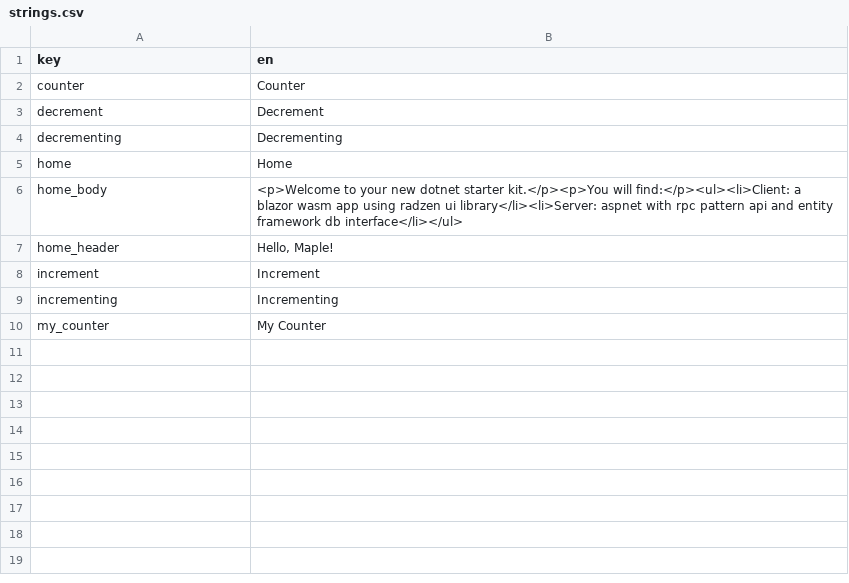
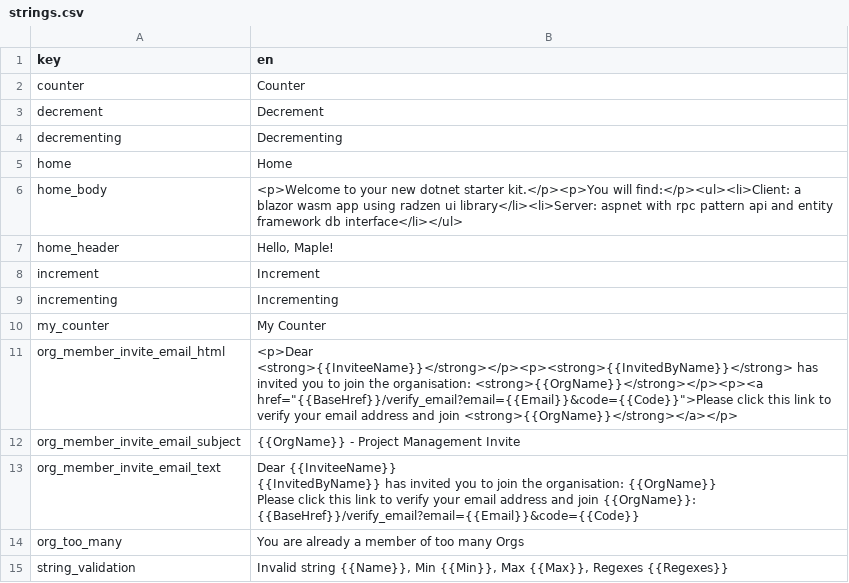
Before and after one commit to 0xor1/maple, a CSV file: Maple.I18n/strings.csv, drawn as a sheet; ↵ is a line break in a cell; the diff names each change by its address in the sheet, - before the commit and + after, or states it on an @@ line.

```diff
--- a/Maple.I18n/strings.csv
+++ b/Maple.I18n/strings.csv
+row 11: org_member_invite_email_html | <p>Dear <strong>{{InviteeName}}</strong></p><p><strong>{{InvitedByName}}</strong> has invited you to join the organisation: <strong>{{OrgName}}</strong></p><p><a href="{{BaseHref}}/verify_email?email={{Email}}&code={{Code}}">Please click this link to verify your email address and join <strong>{{OrgName}}</strong></a></p>
+row 12: org_member_invite_email_subject | {{OrgName}} - Project Management Invite
+row 13: org_member_invite_email_text | Dear {{InviteeName}} ↵ {{InvitedByName}} has invited you to join the organisation: {{OrgName}} ↵ Please click this link to verify your email address and join {{OrgName}}: ↵ {{BaseHref}}/verify_email?email={{Email}}&code={{Code}}
+row 14: org_too_many | You are already a member of too many Orgs
+row 15: string_validation | Invalid string {{Name}}, Min {{Min}}, Max {{Max}}, Regexes {{Regexes}}
```
Also changed, not shown: 24 other files.
